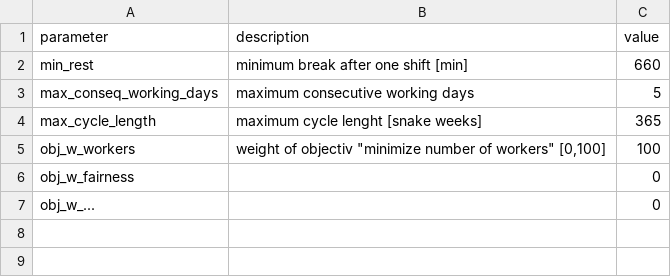
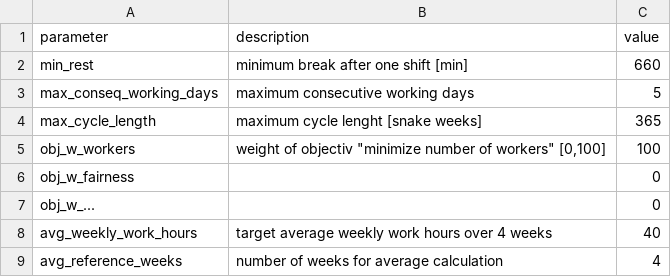
Before and after one commit to poprjaduhhaa/Modellierungsseminar-Firestation, a CSV file: coding/input/parameters.csv, drawn as a sheet.

Commit message:
Fixed c01 constraint to only require shift coverage on days when the shift is actually scheduled, based on each shift's weekdays field. Added avg_weekly_work_hours and avg_reference_weeks to parameters.csv. Added shift_duration_hours() function to calculate gross shift duration in hours including overnight shifts.

```diff
--- a/coding/input/parameters.csv
+++ b/coding/input/parameters.csv
@@ -7 +7,3 @@ obj_w_fairness;;0
 obj_w_...;;0
+avg_weekly_work_hours;target average weekly work hours over 4 weeks;40
+avg_reference_weeks;number of weeks for average calculation;4
```
Also changed, not shown: 2 other files.
